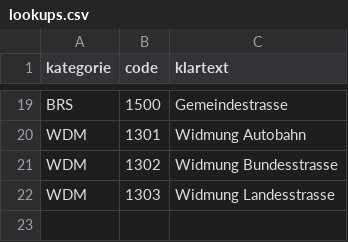
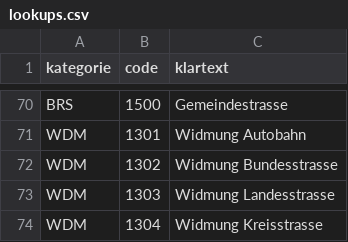
Before and after one commit to JoergHippe/PyGIS_Snippets, a CSV file: ETL_DLM250/lookups.csv, drawn as a sheet; only a part is shown, gaps mark what is left out; the diff covers the shown part only; the diff names each change by its address in the sheet, - before the commit and + after, or states it on an @@ line.

```diff
--- a/ETL_DLM250/lookups.csv
+++ b/ETL_DLM250/lookups.csv
+row 74: WDM | 1304 | Widmung Kreisstrasse
```
Also changed, not shown: 51 added rows, 9 moved rows and 2 edited cells elsewhere in this file, ETL_DLM250/mapping.csv, 4 other files.
